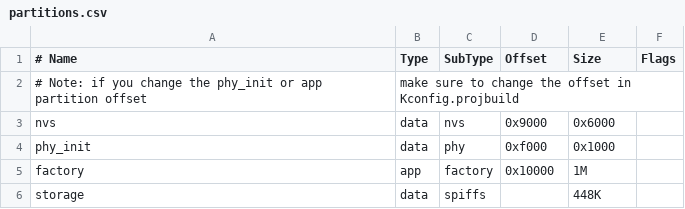
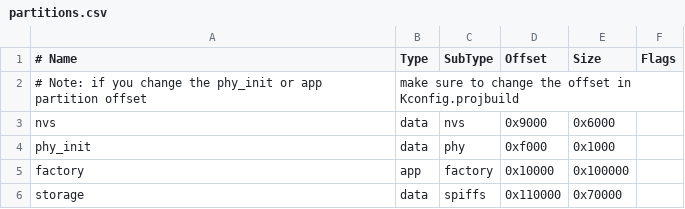
Before and after one commit to Gustice/WeatherStation, a CSV file: Firmware/partitions.csv, drawn as a sheet.

```diff
--- a/Firmware/partitions.csv
+++ b/Firmware/partitions.csv
@@ -4,3 +4,3 @@ nvs,      data, nvs,     0x9000,  0x6000,
 phy_init, data, phy,     0xf000,  0x1000,
-factory,  app,  factory, 0x10000, 1M,
-storage,  data, spiffs,  ,        448K,
+factory,  app,  factory, 0x10000, 0x100000,
+storage,  data, spiffs, 0x110000, 0x70000,
```
Also changed, not shown: 6 other files.
